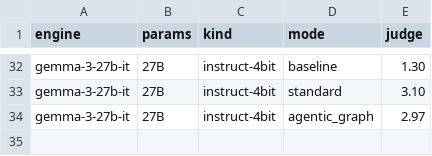
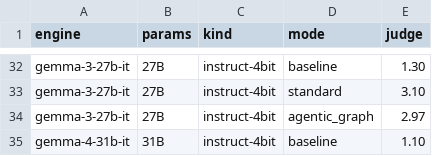
Before and after one commit to matheuskaiky/llm-finetuning, a CSV file: results/q5_engines.csv, drawn as a sheet; only a part is shown, gaps mark what is left out; the diff names each change by its address in the sheet, - before the commit and + after, or states it on an @@ line.

Commit message:
docs(q5): big-engine results (27b strong, 31b hardware-limited)
gemma-3-27b-it standard 3.10 beats Qwen3-8B (2.70). gemma-4-31b-it 4-bit
does not fit one L4 with full RAG context next to the 8B judge (baseline
clean 1.10; standard OOMs ~11-17/30); documented as a hardware limit.

Refs #5

```diff
--- a/results/q5_engines.csv
+++ b/results/q5_engines.csv
+row 35: gemma-4-31b-it | 31B | instruct-4bit | baseline | 1.10
```
Also changed, not shown: 2 other files.
